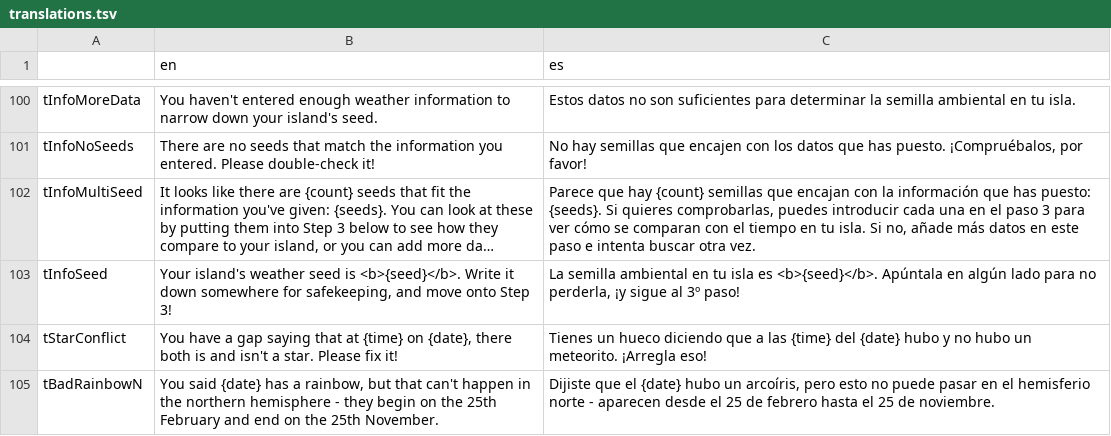
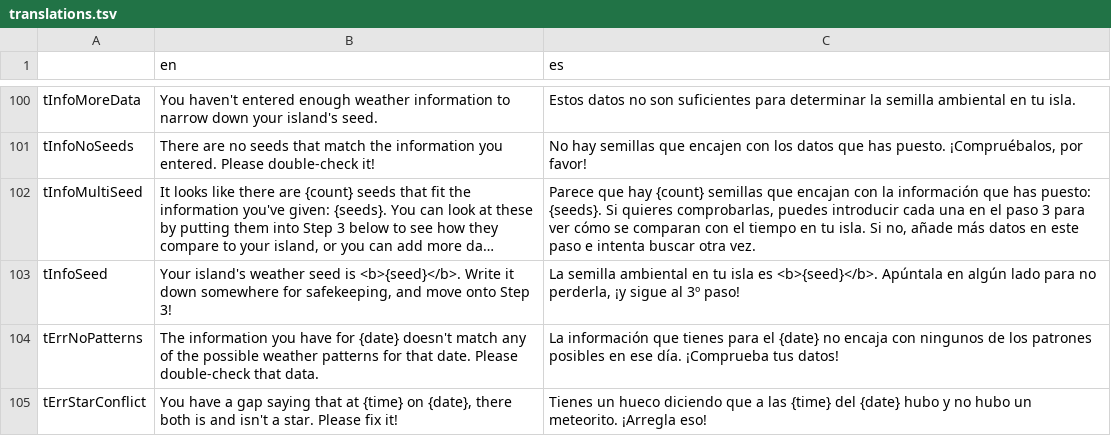
Before and after one commit to Treeki/MeteoNook, a TSV file: translations.tsv, drawn as a sheet; only a part is shown, gaps mark what is left out; long unchanged cells end in …; removed rows and columns are numbered as before the commit, all else as after; the diff covers the shown part only; the diff names each change by its address in the sheet, - before the commit and + after, or states it on an @@ line.

Commit message:
store seed finder data in localstorage

```diff
--- a/translations.tsv
+++ b/translations.tsv
+row 104: tErrNoPatterns | The information you have for {date} doesn't match any of the possible weather patterns for that date. Please double-check that data. | La información que tienes para el {date} no encaja con ningunos de los patrones posibles en ese día. ¡Comprueba tus datos!
-A105: tStarConflict
+A105: tErrStarConflict
-row 105: tBadRainbowN | You said {date} has a rainbow, but that can't happen in the northern hemisphere - they begin on the 25th February and end on the 25th November. | Dijiste que el {date} hubo un arcoíris, pero esto no puede pasar en el hemisferio norte - aparecen desde el 25 de febrero hasta el 25 de noviembre.
```
Also changed, not shown: 3 removed rows and 6 edited cells elsewhere in this file, 7 other files.
